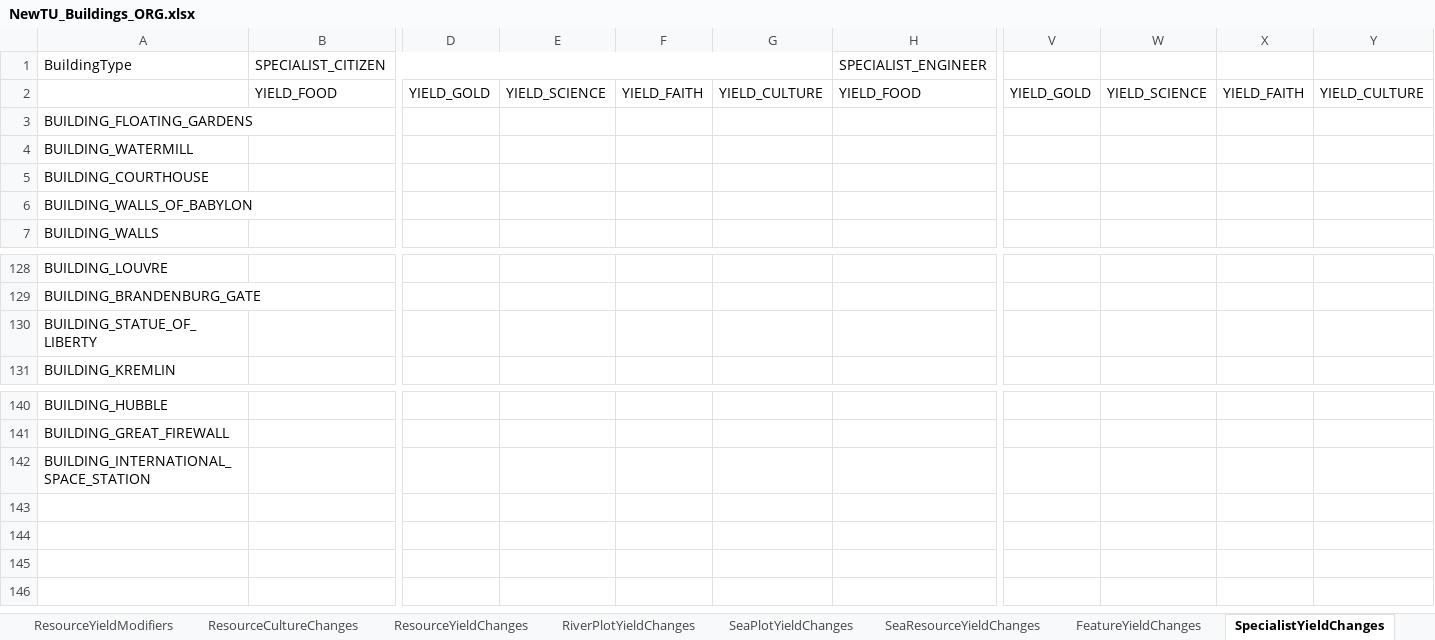
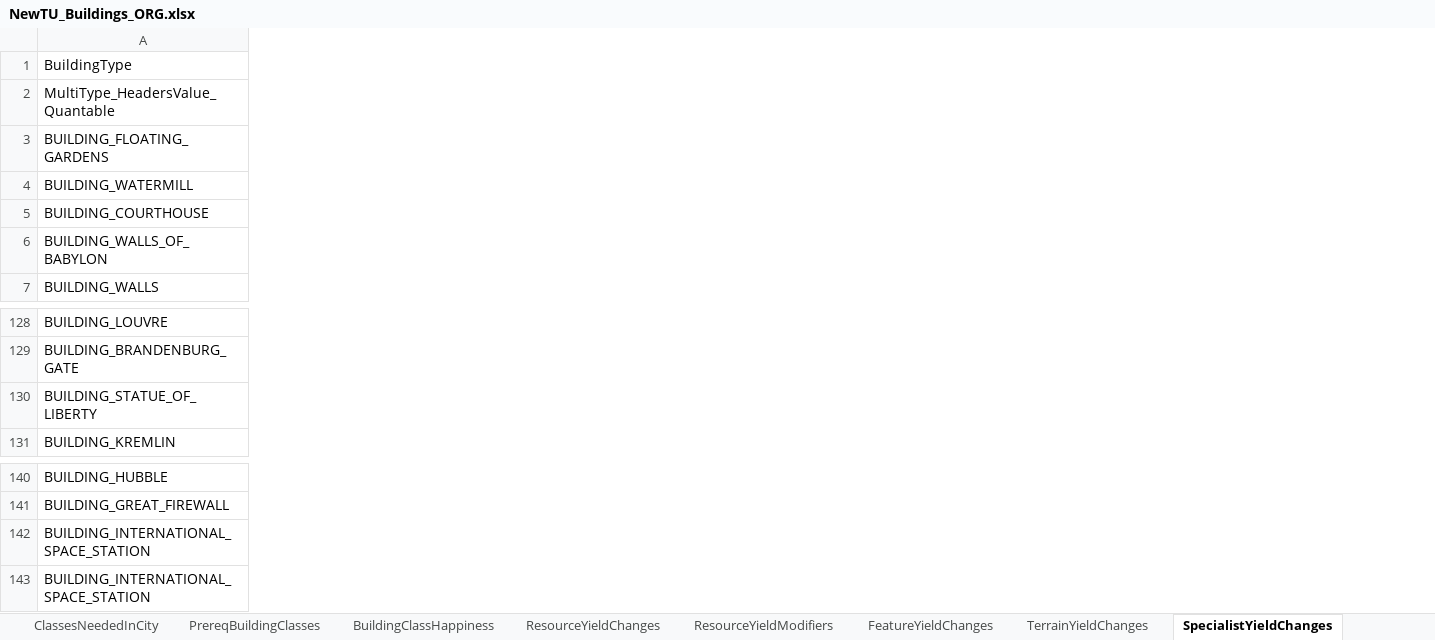
Before and after one commit to saigon1983/CivV_DatabaseConverter, an Excel workbook: Original/Tables/NewTU_Buildings_ORG.xlsx, sheet SpecialistYieldChanges, drawn as a sheet; only a part is shown, gaps mark what is left out; values as stored, in another font and other column widths than the file's, no cell formats; conditional formats not drawn; removed rows and columns are numbered as before the commit, all else as after; rows hold the shown columns only; the diff covers the shown part only; the diff names each change by its address in the sheet, - before the commit and + after, or states it on an @@ line.

```diff
--- a/Original/Tables/NewTU_Buildings_ORG.xlsx (sheet SpecialistYieldChanges)
+++ b/Original/Tables/NewTU_Buildings_ORG.xlsx (sheet SpecialistYieldChanges)
@@ sheet tab order changed: ClassesNeededInCity | PrereqBuildingClasses | BuildingClassHappiness | ResourceYieldChanges | ResourceYieldModifiers | FeatureYieldChanges | TerrainYieldChanges | SpecialistYieldChanges @@
-column B, row 1: SPECIALIST_CITIZEN
-column D, empty
-column E, empty
-column F, empty
-column G, empty
-column H, row 1: SPECIALIST_ENGINEER
-column V, empty
-column W, empty
-column X, empty
-column Y, empty
-row 2:  | YIELD_FOOD | YIELD_GOLD | YIELD_SCIENCE | YIELD_FAITH | YIELD_CULTURE | YIELD_FOOD | YIELD_GOLD | YIELD_SCIENCE | YIELD_FAITH | YIELD_CULTURE
+row 2: MultiType_HeadersValue_Quantable
+row 143: BUILDING_INTERNATIONAL_SPACE_STATION
```
Also changed, not shown: 24 removed columns, 12 edited cells and merged cells elsewhere in this sheet, sheet ResourceYieldModifiers, sheet BuildingClassYieldChanges, sheet ResourceQuantityRequirements, sheet ResourceQuantity, sheet LocalResourceOrs, sheet DomainFreeExperiencePerGW, 30 more sheets, cell formats, 1 other file.
